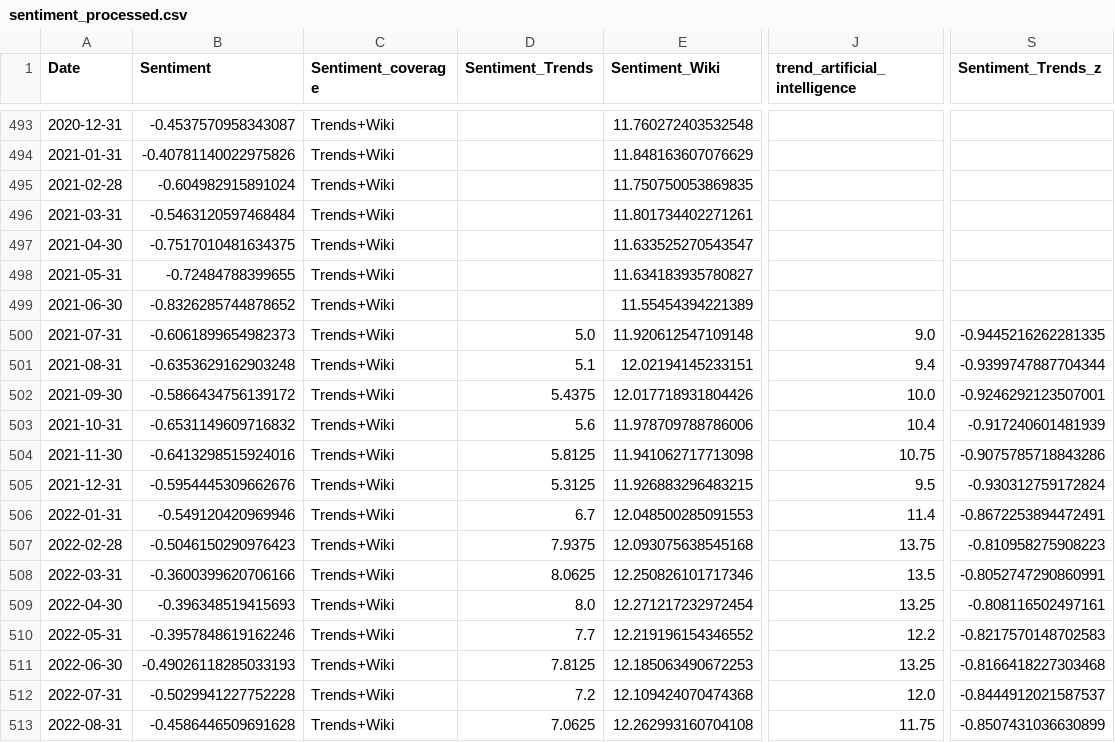
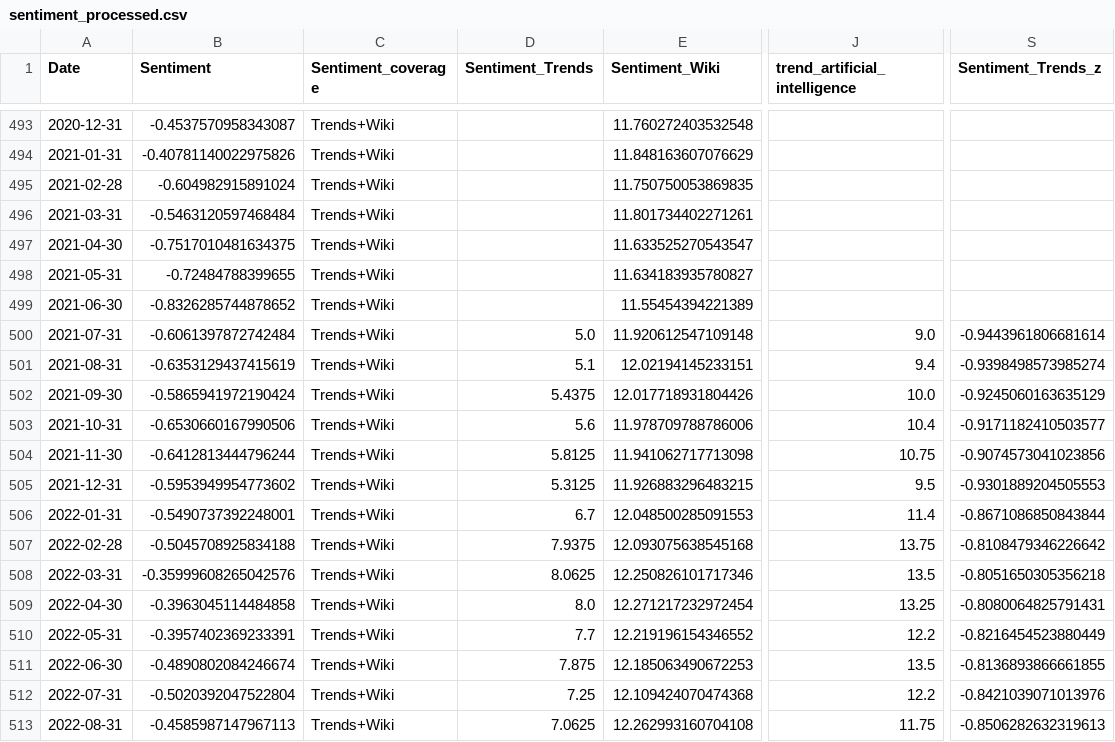
Before and after one commit to mjmonnot/ai-bubble-pressure-score-v1, a CSV file: data/processed/sentiment_processed.csv, drawn as a sheet; only a part is shown, gaps mark what is left out; the diff covers the shown part only; the diff names each change by its address in the sheet, - before the commit and + after, or states it on an @@ line.

```diff
--- a/data/processed/sentiment_processed.csv
+++ b/data/processed/sentiment_processed.csv
-B500 (Sentiment): -0.6061899654982373
+B500 (Sentiment): -0.6061397872742484
-S500 (Sentiment_Trends_z): -0.9445216262281335
+S500 (Sentiment_Trends_z): -0.9443961806681614
-B501 (Sentiment): -0.6353629162903248
+B501 (Sentiment): -0.6353129437415619
-S501 (Sentiment_Trends_z): -0.9399747887704344
+S501 (Sentiment_Trends_z): -0.9398498573985274
-B502 (Sentiment): -0.5866434756139172
+B502 (Sentiment): -0.5865941972190424
-S502 (Sentiment_Trends_z): -0.9246292123507001
+S502 (Sentiment_Trends_z): -0.9245060163635129
-B503 (Sentiment): -0.6531149609716832
+B503 (Sentiment): -0.6530660167990506
-S503 (Sentiment_Trends_z): -0.917240601481939
+S503 (Sentiment_Trends_z): -0.9171182410503577
-B504 (Sentiment): -0.6413298515924016
+B504 (Sentiment): -0.6412813444796244
-S504 (Sentiment_Trends_z): -0.9075785718843286
+S504 (Sentiment_Trends_z): -0.9074573041023856
-B505 (Sentiment): -0.5954445309662676
+B505 (Sentiment): -0.5953949954773602
-S505 (Sentiment_Trends_z): -0.930312759172824
+S505 (Sentiment_Trends_z): -0.9301889204505553
-B506 (Sentiment): -0.549120420969946
+B506 (Sentiment): -0.5490737392248001
-S506 (Sentiment_Trends_z): -0.8672253894472491
+S506 (Sentiment_Trends_z): -0.8671086850843844
-B507 (Sentiment): -0.5046150290976423
+B507 (Sentiment): -0.5045708925834188
-S507 (Sentiment_Trends_z): -0.810958275908223
+S507 (Sentiment_Trends_z): -0.8108479346226642
-B508 (Sentiment): -0.3600399620706166
+B508 (Sentiment): -0.35999608265042576
-S508 (Sentiment_Trends_z): -0.8052747290860991
+S508 (Sentiment_Trends_z): -0.8051650305356218
-B509 (Sentiment): -0.396348519415693
+B509 (Sentiment): -0.3963045114484858
-S509 (Sentiment_Trends_z): -0.808116502497161
+S509 (Sentiment_Trends_z): -0.8080064825791431
-B510 (Sentiment): -0.3957848619162246
+B510 (Sentiment): -0.3957402369233391
-S510 (Sentiment_Trends_z): -0.8217570148702583
+S510 (Sentiment_Trends_z): -0.8216454523880449
-B511 (Sentiment): -0.49026118285033193
+B511 (Sentiment): -0.4890802084246674
-D511 (Sentiment_Trends): 7.8125
+D511 (Sentiment_Trends): 7.875
-J511 (trend_artificial_intelligence): 13.25
+J511 (trend_artificial_intelligence): 13.5
-S511 (Sentiment_Trends_z): -0.8166418227303468
+S511 (Sentiment_Trends_z): -0.8136893866661855
-B512 (Sentiment): -0.5029941227752228
+B512 (Sentiment): -0.5020392047522804
-D512 (Sentiment_Trends): 7.2
+D512 (Sentiment_Trends): 7.25
-J512 (trend_artificial_intelligence): 12.0
+J512 (trend_artificial_intelligence): 12.2
-S512 (Sentiment_Trends_z): -0.8444912021587537
+S512 (Sentiment_Trends_z): -0.8421039071013976
-B513 (Sentiment): -0.4586446509691628
+B513 (Sentiment): -0.4585987147967113
-S513 (Sentiment_Trends_z): -0.8507431036630899
+S513 (Sentiment_Trends_z): -0.8506282632319613
```
Also changed, not shown: 110 edited cells elsewhere in this file, data/processed/aibps_monthly.csv, data/processed/market_processed.csv, 2 other files.
